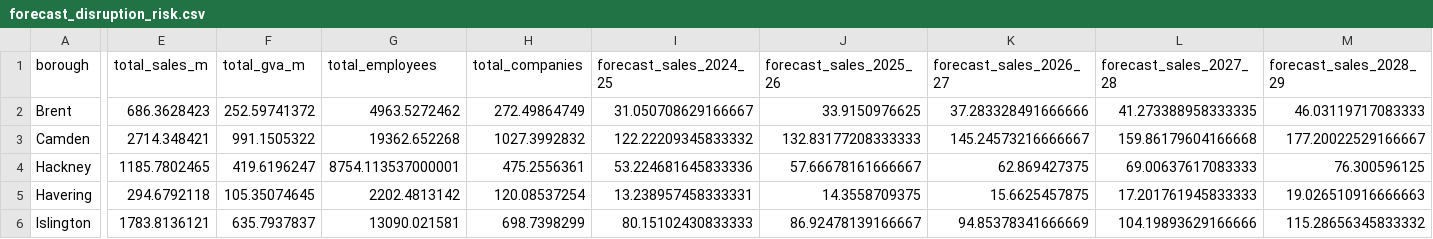
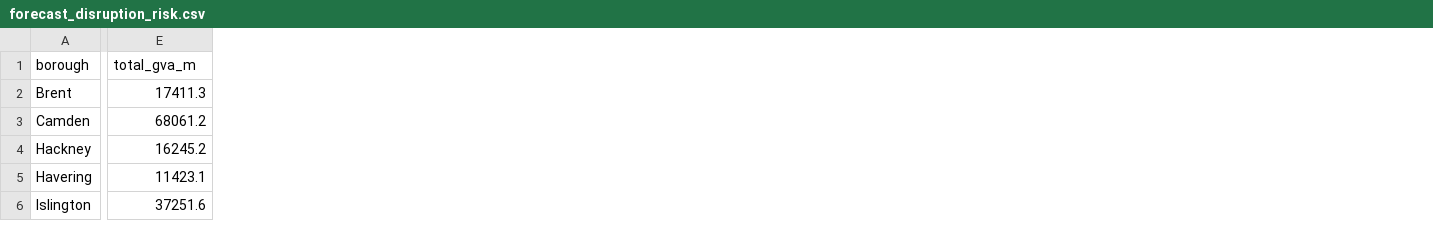
Before and after one commit to Aashleshaj/London_Transport_Reliability_and_Economic_Impact, a CSV file: data/forecast_disruption_risk.csv, drawn as a sheet; only a part is shown, gaps mark what is left out; removed rows and columns are numbered as before the commit, all else as after; the diff covers the shown part only; the diff names each change by its address in the sheet, - before the commit and + after, or states it on an @@ line.

```diff
--- a/data/forecast_disruption_risk.csv
+++ b/data/forecast_disruption_risk.csv
-column E (total_sales_m), rows 2-6: 686.3628423 | 2714.348421 | 1185.7802465 | 294.6792118 | 1783.8136121
-column G (total_employees), rows 2-6: 4963.5272462 | 19362.652268 | 8754.113537000001 | 2202.4813142 | 13090.021581
-column H (total_companies), rows 2-6: 272.49864749 | 1027.3992832 | 475.2556361 | 120.08537254 | 698.7398299
-column I (forecast_sales_2024_25), rows 2-6: 31.050708629166667 | 122.22209345833332 | 53.224681645833336 | 13.238957458333331 | 80.15102430833333
-column J (forecast_sales_2025_26), rows 2-6: 33.9150976625 | 132.83177208333333 | 57.66678161666667 | 14.3558709375 | 86.92478139166667
-column K (forecast_sales_2026_27), rows 2-6: 37.283328491666666 | 145.24573216666667 | 62.869427375 | 15.6625457875 | 94.85378341666669
-column L (forecast_sales_2027_28), rows 2-6: 41.273388958333335 | 159.86179604166668 | 69.00637617083333 | 17.201761945833333 | 104.19893629166666
-column M (forecast_sales_2028_29), rows 2-6: 46.03119717083333 | 177.20022529166667 | 76.300596125 | 19.026510916666663 | 115.28656345833332
-E2 (total_gva_m): 252.59741372
+E2 (total_gva_m): 17411.3
-E3 (total_gva_m): 991.1505322
+E3 (total_gva_m): 68061.2
-E4 (total_gva_m): 419.6196247
+E4 (total_gva_m): 16245.2
-E5 (total_gva_m): 105.35074645
+E5 (total_gva_m): 11423.1
-E6 (total_gva_m): 635.7937837
+E6 (total_gva_m): 37251.6
```
Also changed, not shown: 40 edited cells elsewhere in this file, data/all_lines_combined.csv, data/disruption_enriched.csv, 34 other files.
